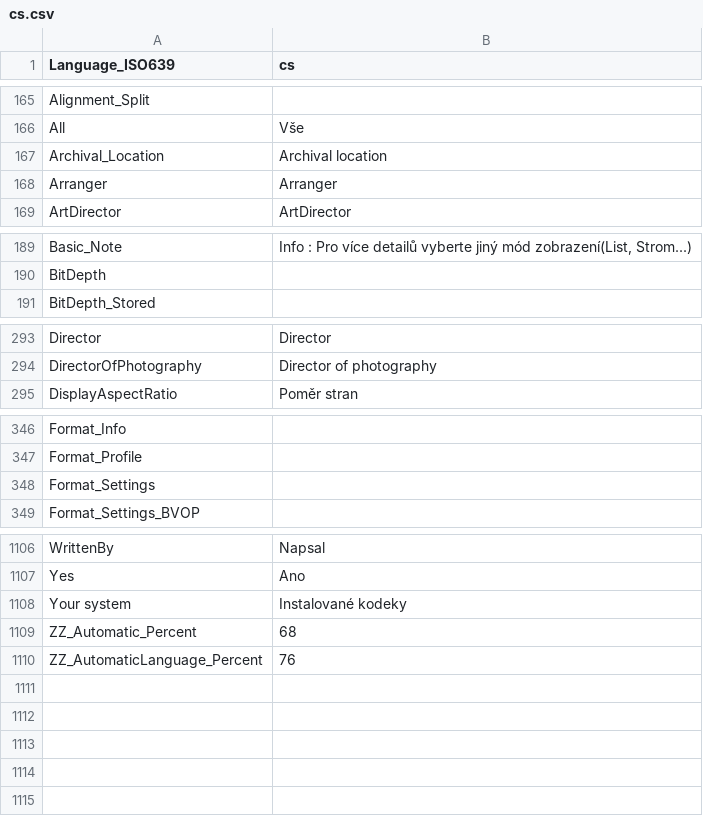
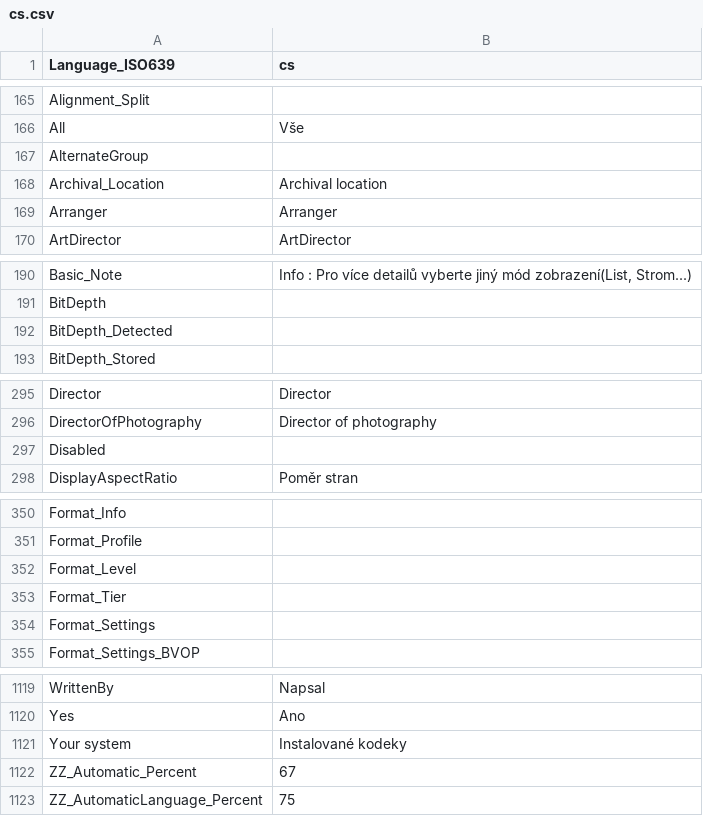
Before and after one commit to MediaPlayerClassic/mpc-be, a CSV file: trunk/src/ExtLib/MediaInfo/Language/cs.csv, drawn as a sheet; only a part is shown, gaps mark what is left out; the diff covers the shown part only.

```diff
--- a/trunk/src/ExtLib/MediaInfo/Language/cs.csv
+++ b/trunk/src/ExtLib/MediaInfo/Language/cs.csv
@@ -166,2 +166,3 @@ Alignment_Split;
 All;Vše
+AlternateGroup;
 Archival_Location;Archival location
@@ -190,2 +191,3 @@ Basic_Note;Info : Pro více detailů vyberte jiný mód zobrazení(List, Strom..
 BitDepth;
+BitDepth_Detected;
 BitDepth_Stored;
@@ -294,2 +296,3 @@ Director;Director
 DirectorOfPhotography;Director of photography
+Disabled;
 DisplayAspectRatio;Poměr stran
@@ -347,2 +351,4 @@ Format_Info;
 Format_Profile;
+Format_Level;
+Format_Tier;
 Format_Settings;
@@ -1108,3 +1121,3 @@ Yes;Ano
 Your system;Instalované kodeky
-ZZ_Automatic_Percent;68
-ZZ_AutomaticLanguage_Percent;76
+ZZ_Automatic_Percent;67
+ZZ_AutomaticLanguage_Percent;75
```
Also changed, not shown: 8 added rows and 1 moved row elsewhere in this file, trunk/src/ExtLib/MediaInfo/Language/be.csv, trunk/src/ExtLib/MediaInfo/Language/de.csv, 47 other files.
